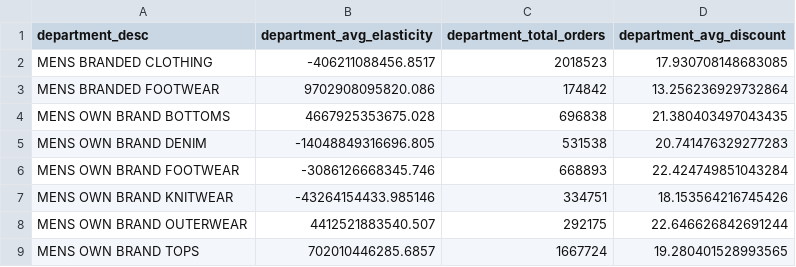
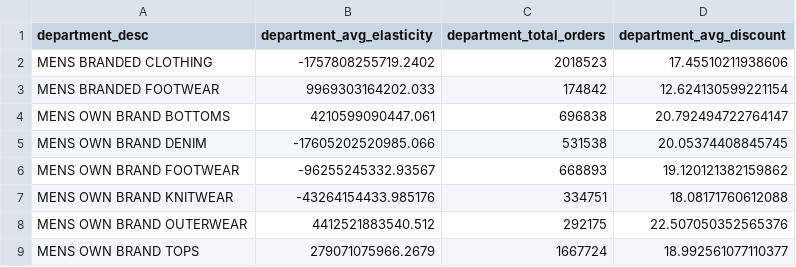
Before and after one commit to atiya16384/Monumentum_Makers, a CSV file: department_elasticity_analysis.csv, drawn as a sheet.

```diff
--- a/department_elasticity_analysis.csv
+++ b/department_elasticity_analysis.csv
@@ -1,9 +1,9 @@
 department_desc,department_avg_elasticity,department_total_orders,department_avg_discount
-MENS BRANDED CLOTHING,-406211088456.8517,2018523,17.930708148683085
-MENS BRANDED FOOTWEAR,9702908095820.086,174842,13.256236929732864
-MENS OWN BRAND BOTTOMS,4667925353675.028,696838,21.380403497043435
-MENS OWN BRAND DENIM,-14048849316696.805,531538,20.741476329277283
-MENS OWN BRAND FOOTWEAR,-3086126668345.746,668893,22.424749851043284
-MENS OWN BRAND KNITWEAR,-43264154433.985146,334751,18.153564216745426
-MENS OWN BRAND OUTERWEAR,4412521883540.507,292175,22.646626842691244
-MENS OWN BRAND TOPS,702010446285.6857,1667724,19.280401528993565
+MENS BRANDED CLOTHING,-1757808255719.2402,2018523,17.45510211938606
+MENS BRANDED FOOTWEAR,9969303164202.033,174842,12.624130599221154
+MENS OWN BRAND BOTTOMS,4210599090447.061,696838,20.792494722764147
+MENS OWN BRAND DENIM,-17605202520985.066,531538,20.05374408845745
+MENS OWN BRAND FOOTWEAR,-96255245332.93567,668893,19.120121382159862
+MENS OWN BRAND KNITWEAR,-43264154433.985176,334751,18.08171760612088
+MENS OWN BRAND OUTERWEAR,4412521883540.512,292175,22.507050352565376
+MENS OWN BRAND TOPS,279071075966.2679,1667724,18.992561077110377
```
Also changed, not shown: elastic_products_data.csv, product_elasticity_analysis.csv, 3 other files.
